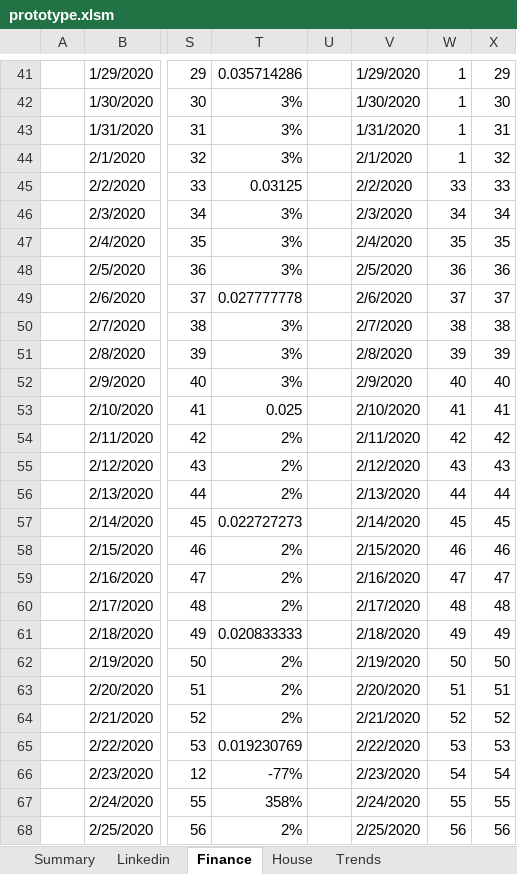
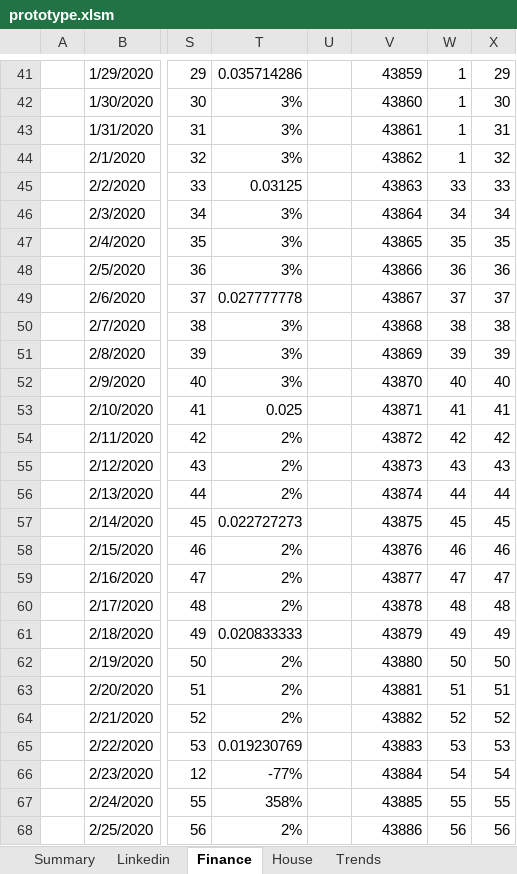
Before and after one commit to natisha99/9spokes, an Excel workbook: prototype.xlsm, sheet Finance, drawn as a sheet; only a part is shown, gaps mark what is left out; values as stored, in another font and other column widths than the file's, no cell formats; the diff covers the shown part only; the diff names each change by its address in the sheet, - before the commit and + after, or states it on an @@ line.

```diff
--- a/prototype.xlsm (sheet Finance)
+++ b/prototype.xlsm (sheet Finance)
-V41: 1/29/2020
+V41: 43859
-V42: 1/30/2020
+V42: 43860
-V43: 1/31/2020
+V43: 43861
-V44: 2/1/2020
+V44: 43862
-V45: 2/2/2020
+V45: 43863
-V46: 2/3/2020
+V46: 43864
-V47: 2/4/2020
+V47: 43865
-V48: 2/5/2020
+V48: 43866
-V49: 2/6/2020
+V49: 43867
-V50: 2/7/2020
+V50: 43868
-V51: 2/8/2020
+V51: 43869
-V52: 2/9/2020
+V52: 43870
-V53: 2/10/2020
+V53: 43871
-V54: 2/11/2020
+V54: 43872
-V55: 2/12/2020
+V55: 43873
-V56: 2/13/2020
+V56: 43874
-V57: 2/14/2020
+V57: 43875
-V58: 2/15/2020
+V58: 43876
-V59: 2/16/2020
+V59: 43877
-V60: 2/17/2020
+V60: 43878
-V61: 2/18/2020
+V61: 43879
-V62: 2/19/2020
+V62: 43880
-V63: 2/20/2020
+V63: 43881
-V64: 2/21/2020
+V64: 43882
-V65: 2/22/2020
+V65: 43883
-V66: 2/23/2020
+V66: 43884
-V67: 2/24/2020
+V67: 43885
-V68: 2/25/2020
+V68: 43886
```
Also changed, not shown: 207 edited cells elsewhere in this sheet, sheet Trends, sheet House, sheet Linkedin, sheet Summary, cell formats, charts or pictures.
